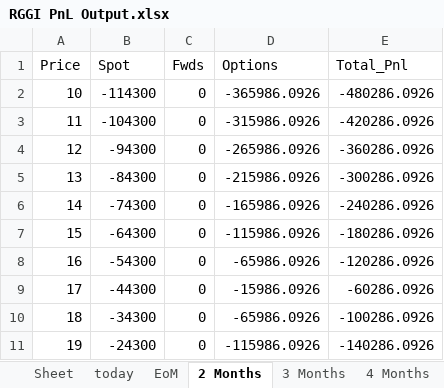
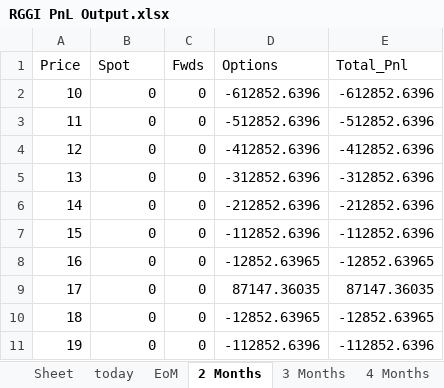
Before and after one commit to SamCurtis111/Carbon_Report, an Excel workbook: RGGI PnL Output.xlsx, sheet 2 Months, drawn as a sheet; only a part is shown; values as stored, in another font and other column widths than the file's, no borders; the diff covers the shown part only; the diff names each change by its address in the sheet, - before the commit and + after, or states it on an @@ line.

```diff
--- a/RGGI PnL Output.xlsx (sheet 2 Months)
+++ b/RGGI PnL Output.xlsx (sheet 2 Months)
-B2 (Spot): -114300
+B2 (Spot): 0
-D2 (Options): -365986.0926
+D2 (Options): -612852.6396
-E2 (Total_Pnl): -480286.0926
+E2 (Total_Pnl): -612852.6396
-B3 (Spot): -104300
+B3 (Spot): 0
-D3 (Options): -315986.0926
+D3 (Options): -512852.6396
-E3 (Total_Pnl): -420286.0926
+E3 (Total_Pnl): -512852.6396
-B4 (Spot): -94300
+B4 (Spot): 0
-D4 (Options): -265986.0926
+D4 (Options): -412852.6396
-E4 (Total_Pnl): -360286.0926
+E4 (Total_Pnl): -412852.6396
-B5 (Spot): -84300
+B5 (Spot): 0
-D5 (Options): -215986.0926
+D5 (Options): -312852.6396
-E5 (Total_Pnl): -300286.0926
+E5 (Total_Pnl): -312852.6396
-B6 (Spot): -74300
+B6 (Spot): 0
-D6 (Options): -165986.0926
+D6 (Options): -212852.6396
-E6 (Total_Pnl): -240286.0926
+E6 (Total_Pnl): -212852.6396
-B7 (Spot): -64300
+B7 (Spot): 0
-D7 (Options): -115986.0926
+D7 (Options): -112852.6396
-E7 (Total_Pnl): -180286.0926
+E7 (Total_Pnl): -112852.6396
-B8 (Spot): -54300
+B8 (Spot): 0
-D8 (Options): -65986.0926
+D8 (Options): -12852.63965
-E8 (Total_Pnl): -120286.0926
+E8 (Total_Pnl): -12852.63965
-B9 (Spot): -44300
+B9 (Spot): 0
-D9 (Options): -15986.0926
+D9 (Options): 87147.36035
-E9 (Total_Pnl): -60286.0926
+E9 (Total_Pnl): 87147.36035
-B10 (Spot): -34300
+B10 (Spot): 0
-D10 (Options): -65986.0926
+D10 (Options): -12852.63965
-E10 (Total_Pnl): -100286.0926
+E10 (Total_Pnl): -12852.63965
-B11 (Spot): -24300
+B11 (Spot): 0
-D11 (Options): -115986.0926
+D11 (Options): -112852.6396
-E11 (Total_Pnl): -140286.0926
+E11 (Total_Pnl): -112852.6396
```
Also changed, not shown: 63 edited cells elsewhere in this sheet, sheet 3 Months, sheet 4 Months, sheet 5 Months, sheet 6 Months, sheet Dec Expiry, sheet EoM, 1 more sheet, Positions.xlsx, 2 other files.
